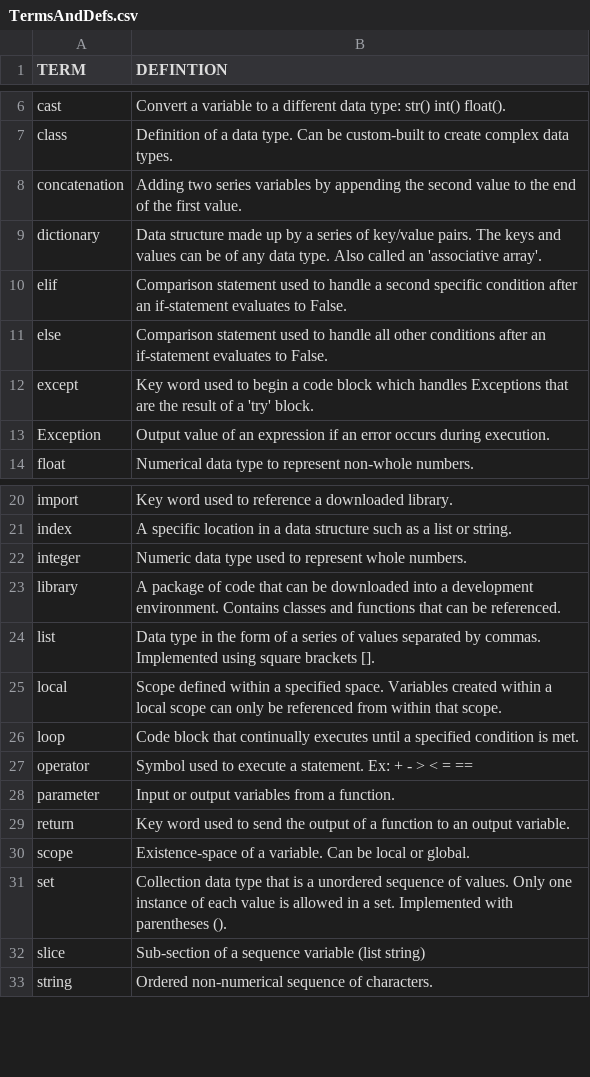
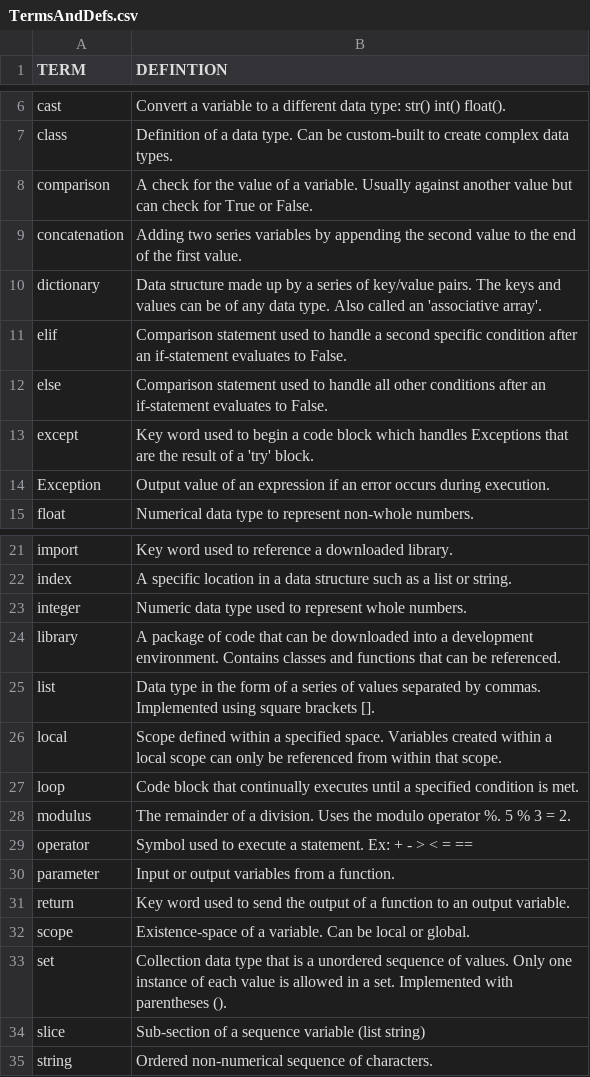
Before and after one commit to rweddell/TutoringMaterials, a CSV file: TermsAndDefs.csv, drawn as a sheet; only a part is shown, gaps mark what is left out.

```diff
--- a/TermsAndDefs.csv
+++ b/TermsAndDefs.csv
@@ -7,2 +7,3 @@ cast,Convert a variable to a different data type: str() int() float().
 class,Definition of a data type. Can be custom-built to create complex data types.
+comparison,A check for the value of a variable. Usually against another value but can check for True or False.
 concatenation,Adding two series variables by appending the second value to the end of the first value.
@@ -26,2 +27,3 @@ local,Scope defined within a specified space. Variables created within a local s
 loop,Code block that continually executes until a specified condition is met.
+modulus,The remainder of a division. Uses the modulo operator %. 5 % 3 = 2.
 operator,Symbol used to execute a statement. Ex: + - > < = ==
```
Also changed, not shown: 3 other files.
